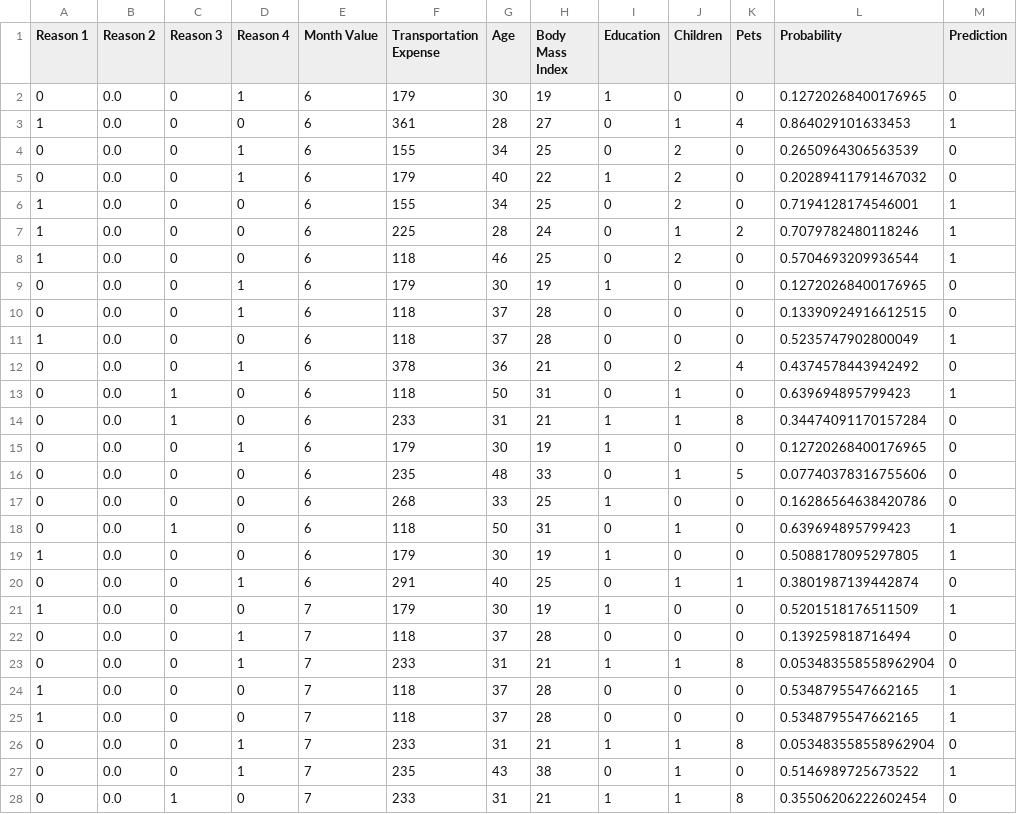
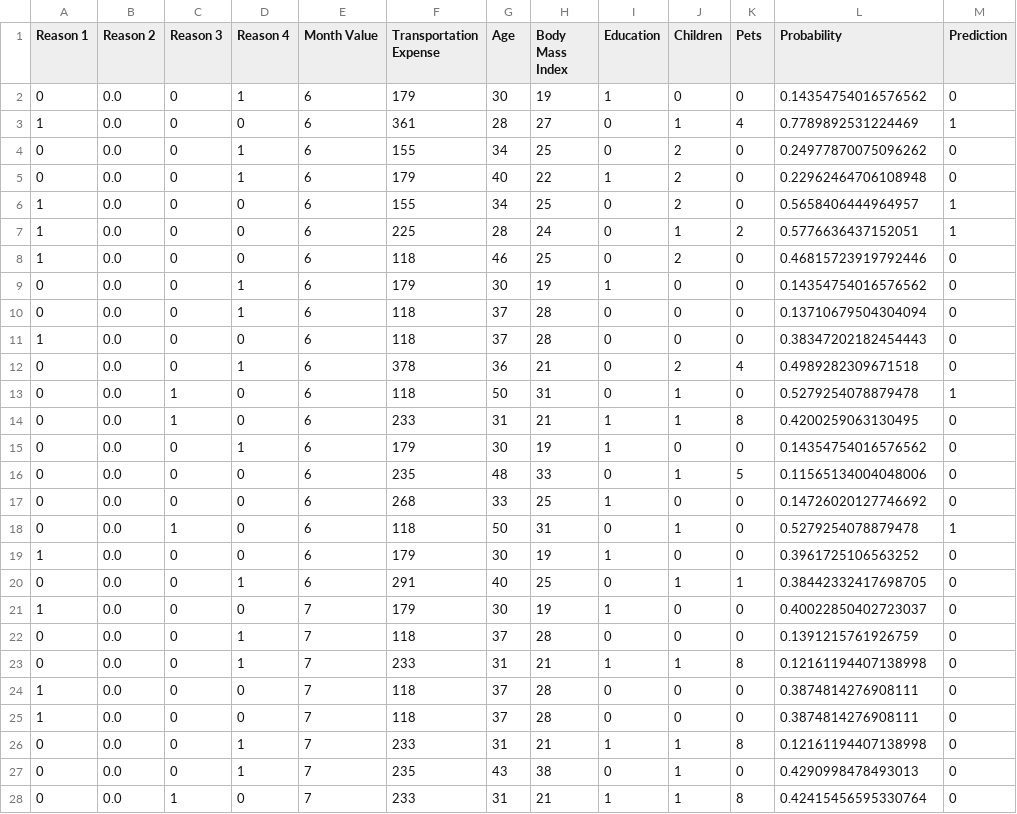
Before and after one commit to hamzaziizzz/Absenteeism-Prediction, a CSV file: Integration/Absenteeism_predictions.csv, drawn as a sheet; only a part is shown; the diff covers the shown part only.

```diff
--- a/Integration/Absenteeism_predictions.csv
+++ b/Integration/Absenteeism_predictions.csv
@@ -1,28 +1,28 @@
 Reason 1,Reason 2,Reason 3,Reason 4,Month Value,Transportation Expense,Age,Body Mass Index,Education,Children,Pets,Probability,Prediction
-0,0.0,0,1,6,179,30,19,1,0,0,0.12720268400176965,0
-1,0.0,0,0,6,361,28,27,0,1,4,0.864029101633453,1
-0,0.0,0,1,6,155,34,25,0,2,0,0.2650964306563539,0
-0,0.0,0,1,6,179,40,22,1,2,0,0.20289411791467032,0
-1,0.0,0,0,6,155,34,25,0,2,0,0.7194128174546001,1
-1,0.0,0,0,6,225,28,24,0,1,2,0.7079782480118246,1
-1,0.0,0,0,6,118,46,25,0,2,0,0.5704693209936544,1
-0,0.0,0,1,6,179,30,19,1,0,0,0.12720268400176965,0
-0,0.0,0,1,6,118,37,28,0,0,0,0.13390924916612515,0
-1,0.0,0,0,6,118,37,28,0,0,0,0.5235747902800049,1
-0,0.0,0,1,6,378,36,21,0,2,4,0.4374578443942492,0
-0,0.0,1,0,6,118,50,31,0,1,0,0.639694895799423,1
-0,0.0,1,0,6,233,31,21,1,1,8,0.34474091170157284,0
-0,0.0,0,1,6,179,30,19,1,0,0,0.12720268400176965,0
-0,0.0,0,0,6,235,48,33,0,1,5,0.07740378316755606,0
-0,0.0,0,0,6,268,33,25,1,0,0,0.16286564638420786,0
-0,0.0,1,0,6,118,50,31,0,1,0,0.639694895799423,1
-1,0.0,0,0,6,179,30,19,1,0,0,0.5088178095297805,1
-0,0.0,0,1,6,291,40,25,0,1,1,0.3801987139442874,0
-1,0.0,0,0,7,179,30,19,1,0,0,0.5201518176511509,1
-0,0.0,0,1,7,118,37,28,0,0,0,0.139259818716494,0
-0,0.0,0,1,7,233,31,21,1,1,8,0.053483558558962904,0
-1,0.0,0,0,7,118,37,28,0,0,0,0.5348795547662165,1
-1,0.0,0,0,7,118,37,28,0,0,0,0.5348795547662165,1
-0,0.0,0,1,7,233,31,21,1,1,8,0.053483558558962904,0
-0,0.0,0,1,7,235,43,38,0,1,0,0.5146989725673522,1
-0,0.0,1,0,7,233,31,21,1,1,8,0.35506206222602454,0
+0,0.0,0,1,6,179,30,19,1,0,0,0.14354754016576562,0
+1,0.0,0,0,6,361,28,27,0,1,4,0.7789892531224469,1
+0,0.0,0,1,6,155,34,25,0,2,0,0.24977870075096262,0
+0,0.0,0,1,6,179,40,22,1,2,0,0.22962464706108948,0
+1,0.0,0,0,6,155,34,25,0,2,0,0.5658406444964957,1
+1,0.0,0,0,6,225,28,24,0,1,2,0.5776636437152051,1
+1,0.0,0,0,6,118,46,25,0,2,0,0.46815723919792446,0
+0,0.0,0,1,6,179,30,19,1,0,0,0.14354754016576562,0
+0,0.0,0,1,6,118,37,28,0,0,0,0.13710679504304094,0
+1,0.0,0,0,6,118,37,28,0,0,0,0.38347202182454443,0
+0,0.0,0,1,6,378,36,21,0,2,4,0.4989282309671518,0
+0,0.0,1,0,6,118,50,31,0,1,0,0.5279254078879478,1
+0,0.0,1,0,6,233,31,21,1,1,8,0.4200259063130495,0
+0,0.0,0,1,6,179,30,19,1,0,0,0.14354754016576562,0
+0,0.0,0,0,6,235,48,33,0,1,5,0.11565134004048006,0
+0,0.0,0,0,6,268,33,25,1,0,0,0.14726020127746692,0
+0,0.0,1,0,6,118,50,31,0,1,0,0.5279254078879478,1
+1,0.0,0,0,6,179,30,19,1,0,0,0.3961725106563252,0
+0,0.0,0,1,6,291,40,25,0,1,1,0.38442332417698705,0
+1,0.0,0,0,7,179,30,19,1,0,0,0.40022850402723037,0
+0,0.0,0,1,7,118,37,28,0,0,0,0.1391215761926759,0
+0,0.0,0,1,7,233,31,21,1,1,8,0.12161194407138998,0
+1,0.0,0,0,7,118,37,28,0,0,0,0.3874814276908111,0
+1,0.0,0,0,7,118,37,28,0,0,0,0.3874814276908111,0
+0,0.0,0,1,7,233,31,21,1,1,8,0.12161194407138998,0
+0,0.0,0,1,7,235,43,38,0,1,0,0.4290998478493013,0
+0,0.0,1,0,7,233,31,21,1,1,8,0.42415456595330764,0
```
Also changed, not shown: 13 edited cells elsewhere in this file, 6 other files.
